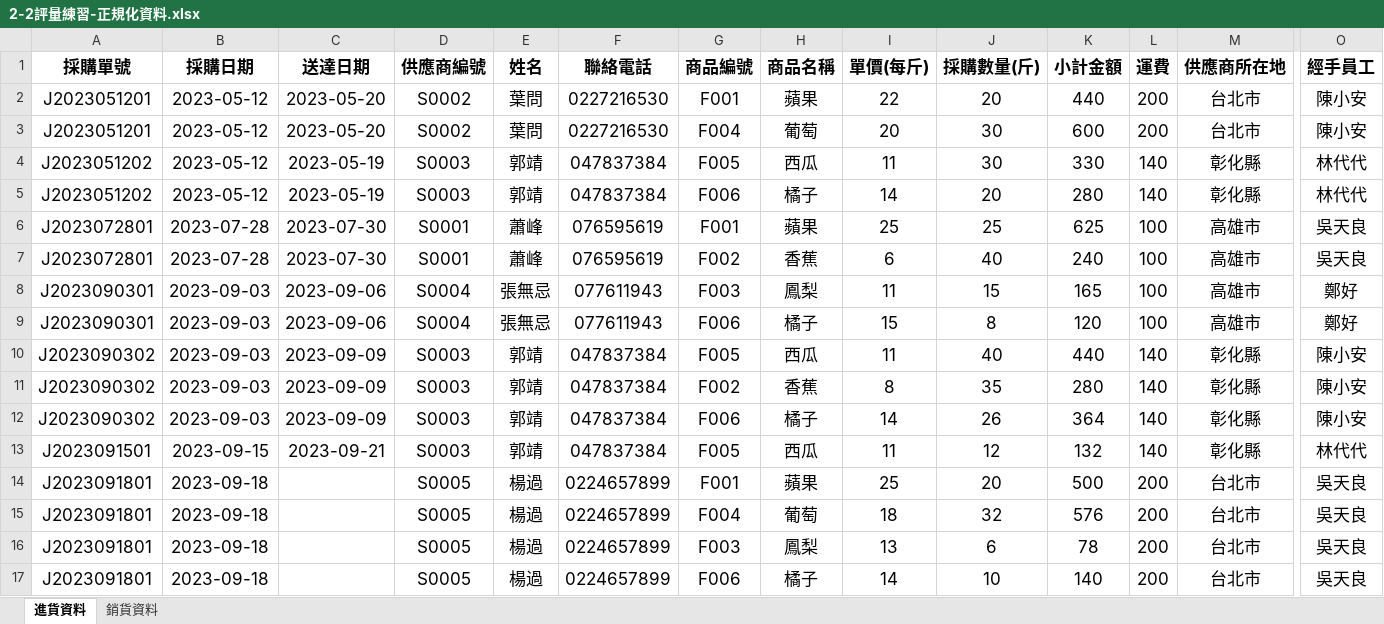
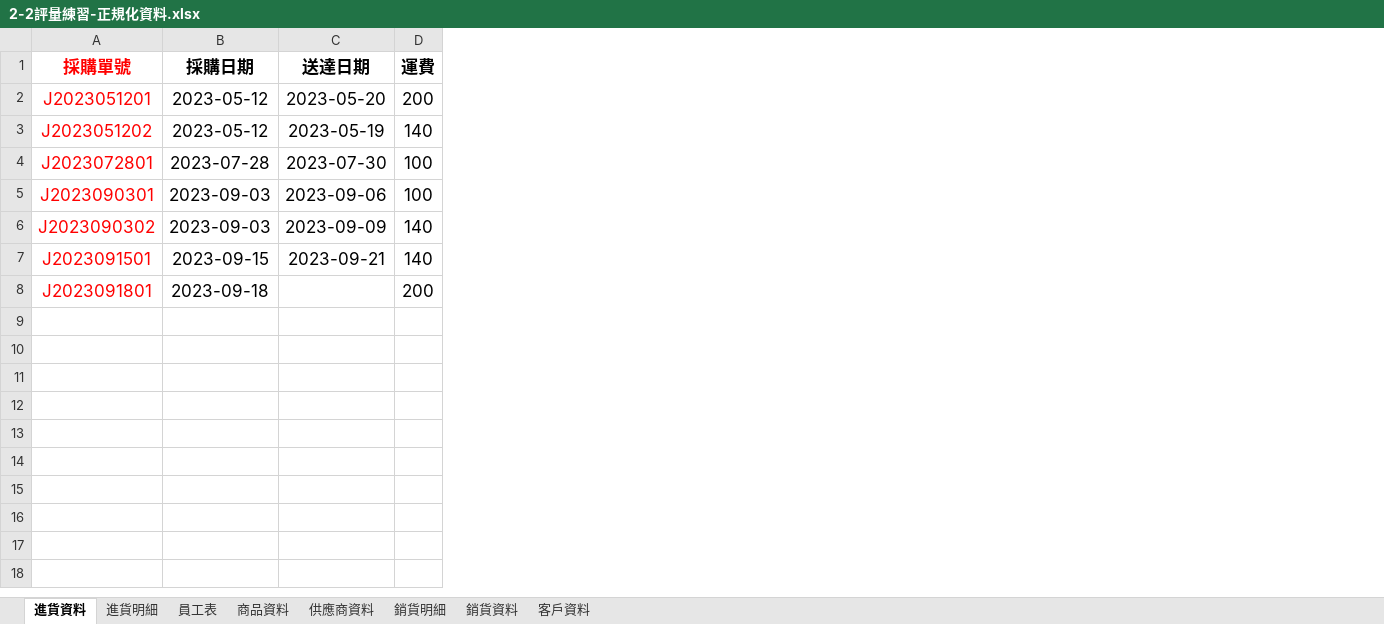
Before and after one commit to Karl-Chen/DataBase, an Excel workbook: 2-2評量練習-正規化資料.xlsx, sheet 進貨資料, drawn as a sheet; only a part is shown, gaps mark what is left out; values as stored, in another font and other column widths than the file's, no borders; removed rows and columns are numbered as before the commit, all else as after; rows hold the shown columns only; the diff names each change by its address in the sheet, - before the commit and + after, or states it on an @@ line.

```diff
--- a/2-2評量練習-正規化資料.xlsx (sheet 進貨資料)
+++ b/2-2評量練習-正規化資料.xlsx (sheet 進貨資料)
+sheet tab: 進貨明細
+sheet tab: 員工表
+sheet tab: 商品資料
+sheet tab: 供應商資料
+sheet tab: 銷貨明細
+sheet tab: 客戶資料
-column D (供應商編號), row 2: S0002; rows 5-6: S0003 | S0001; row 8: S0004; rows 12-14: S0003 | S0003 | S0005
-column E (姓名), row 2: 葉問; rows 5-6: 郭靖 | 蕭峰; row 8: 張無忌; rows 12-14: 郭靖 | 郭靖 | 楊過
-column F (聯絡電話), row 2: 0227216530; rows 5-6: 047837384 | 076595619; row 8: 077611943; rows 12-14: 047837384 | 047837384 | 0224657899
-column G (商品編號), row 2: F001; rows 5-6: F006 | F001; row 8: F003; rows 12-14: F006 | F005 | F001
-column H (商品名稱), row 2: 蘋果; rows 5-6: 橘子 | 蘋果; row 8: 鳳梨; rows 12-14: 橘子 | 西瓜 | 蘋果
-column I (單價(每斤)), row 2: 22; rows 5-6: 14 | 25; row 8: 11; rows 12-14: 14 | 11 | 25
-column J (採購數量(斤)), row 2: 20; rows 5-6: 20 | 25; row 8: 15; rows 12-14: 26 | 12 | 20
-column K (小計金額), row 2: 440; rows 5-6: 280 | 625; row 8: 165; rows 12-14: 364 | 132 | 500
-column M (供應商所在地), row 2: 台北市; rows 5-6: 彰化縣 | 高雄市; row 8: 高雄市; rows 12-14: 彰化縣 | 彰化縣 | 台北市
-column O (經手員工), row 2: 陳小安; rows 5-6: 林代代 | 吳天良; row 8: 鄭好; rows 12-14: 陳小安 | 林代代 | 吳天良
-A1:A2 text colour: black
+A1:A2 text colour: #FF0000
-row 3: J2023051201 | 2023-05-12 | 2023-05-20 | S0002 | 葉問 | 0227216530 | F004 | 葡萄 | 20 | 30 | 600 | 200 | 台北市 | 陳小安
-row 4: J2023051202 | 2023-05-12 | 2023-05-19 | S0003 | 郭靖 | 047837384 | F005 | 西瓜 | 11 | 30 | 330 | 140 | 彰化縣 | 林代代
-A3:A4 text colour: black
+A3:A4 text colour: #FF0000
-row 7: J2023072801 | 2023-07-28 | 2023-07-30 | S0001 | 蕭峰 | 076595619 | F002 | 香蕉 | 6 | 40 | 240 | 100 | 高雄市 | 吳天良
-A5 text colour: black
+A5 text colour: #FF0000
-row 9: J2023090301 | 2023-09-03 | 2023-09-06 | S0004 | 張無忌 | 077611943 | F006 | 橘子 | 15 | 8 | 120 | 100 | 高雄市 | 鄭好
-row 10: J2023090302 | 2023-09-03 | 2023-09-09 | S0003 | 郭靖 | 047837384 | F005 | 西瓜 | 11 | 40 | 440 | 140 | 彰化縣 | 陳小安
-row 11: J2023090302 | 2023-09-03 | 2023-09-09 | S0003 | 郭靖 | 047837384 | F002 | 香蕉 | 8 | 35 | 280 | 140 | 彰化縣 | 陳小安
-A6:A8 text colour: black
+A6:A8 text colour: #FF0000
-row 15: J2023091801 | 2023-09-18 |  | S0005 | 楊過 | 0224657899 | F004 | 葡萄 | 18 | 32 | 576 | 200 | 台北市 | 吳天良
-row 16: J2023091801 | 2023-09-18 |  | S0005 | 楊過 | 0224657899 | F003 | 鳳梨 | 13 | 6 | 78 | 200 | 台北市 | 吳天良
-row 17: J2023091801 | 2023-09-18 |  | S0005 | 楊過 | 0224657899 | F006 | 橘子 | 14 | 10 | 140 | 200 | 台北市 | 吳天良
```
Also changed, not shown: sheet 銷貨資料, 1 other file.
